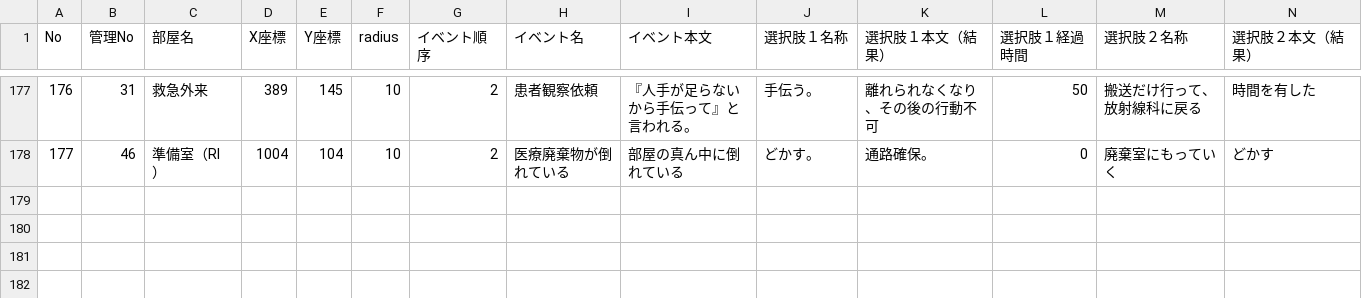
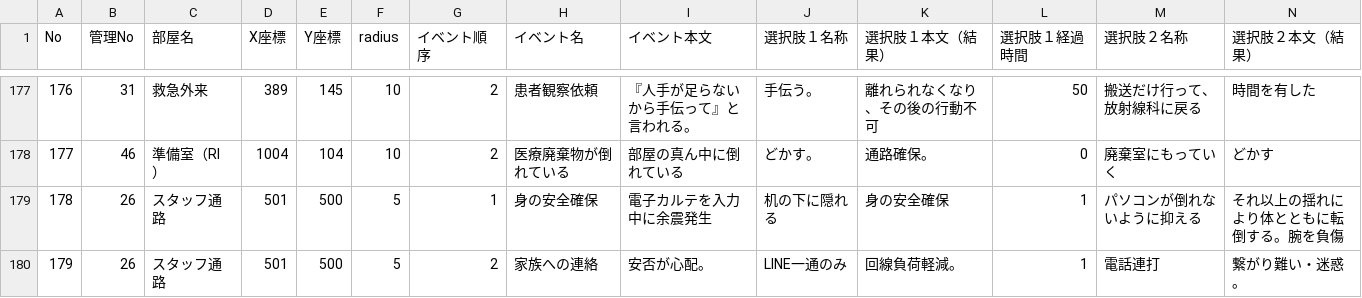
Before and after one commit to Sapien2828/sapien10, a CSV file: data.csv, drawn as a sheet; only a part is shown, gaps mark what is left out; rows hold the shown columns only; the diff names each change by its address in the sheet, - before the commit and + after, or states it on an @@ line.

Commit message:
Add files via upload

```diff
--- a/data.csv
+++ b/data.csv
+row 179: 178 | 26 | スタッフ通路 | 501 | 500 | 5 | 1 | 身の安全確保 | 電子カルテを入力中に余震発生 | 机の下に隠れる | 身の安全確保 | 1 | パソコンが倒れないように抑える | それ以上の揺れにより体とともに転倒する。腕を負傷
+row 180: 179 | 26 | スタッフ通路 | 501 | 500 | 5 | 2 | 家族への連絡 | 安否が心配。 | LINE一通のみ | 回線負荷軽減。 | 1 | 電話連打 | 繋がり難い・迷惑。
```
